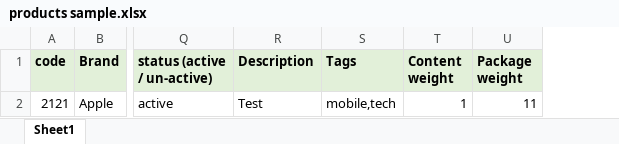
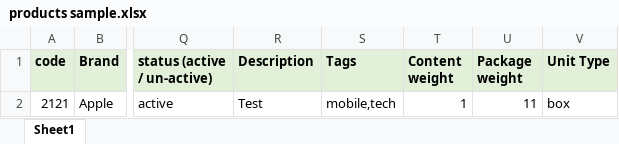
Before and after one commit to MuhammadNasir1/Horeca-admin, an Excel workbook: public/assets/products sample.xlsx, sheet Sheet1, drawn as a sheet; only a part is shown, gaps mark what is left out; values as stored, in another font and other column widths than the file's, no borders; the diff names each change by its address in the sheet, - before the commit and + after, or states it on an @@ line.

Commit message:
add new field unit type

```diff
--- a/public/assets/products sample.xlsx (sheet Sheet1)
+++ b/public/assets/products sample.xlsx (sheet Sheet1)
+column V (Unit Type), row 2: box
```
Also changed, not shown: 5 other files.
